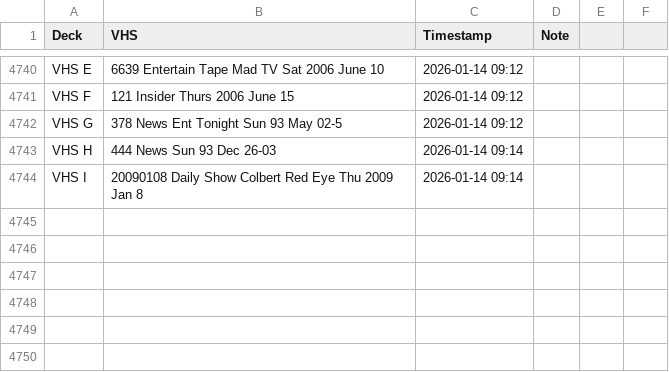
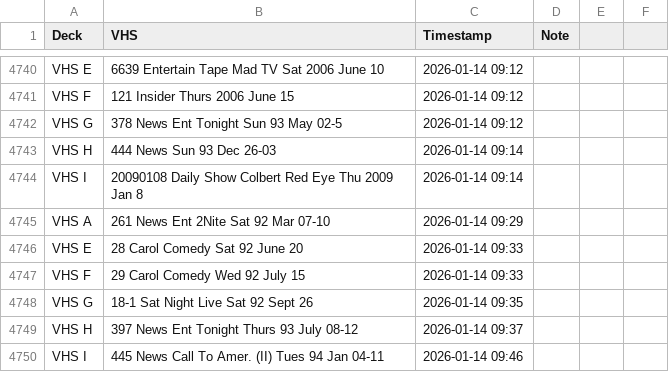
Before and after one commit to gamedays-software-development/OakleyFixed, a CSV file: vhs_transfers.csv, drawn as a sheet; only a part is shown, gaps mark what is left out.

```diff
--- a/vhs_transfers.csv
+++ b/vhs_transfers.csv
@@ -4744 +4744,7 @@ VHS H,444 News Sun 93 Dec 26-03,2026-01-14 09:14,
 VHS I,20090108 Daily Show Colbert Red Eye Thu 2009 Jan 8,2026-01-14 09:14,
+VHS A,261 News Ent 2Nite Sat 92 Mar 07-10,2026-01-14 09:29,
+VHS E,28 Carol Comedy Sat 92 June 20,2026-01-14 09:33,
+VHS F,29 Carol Comedy Wed 92 July 15,2026-01-14 09:33,
+VHS G,18-1 Sat Night Live Sat 92 Sept 26,2026-01-14 09:35,
+VHS H,397 News Ent Tonight Thurs 93 July 08-12,2026-01-14 09:37,
+VHS I,445 News Call To Amer. (II) Tues 94 Jan 04-11,2026-01-14 09:46,
```
